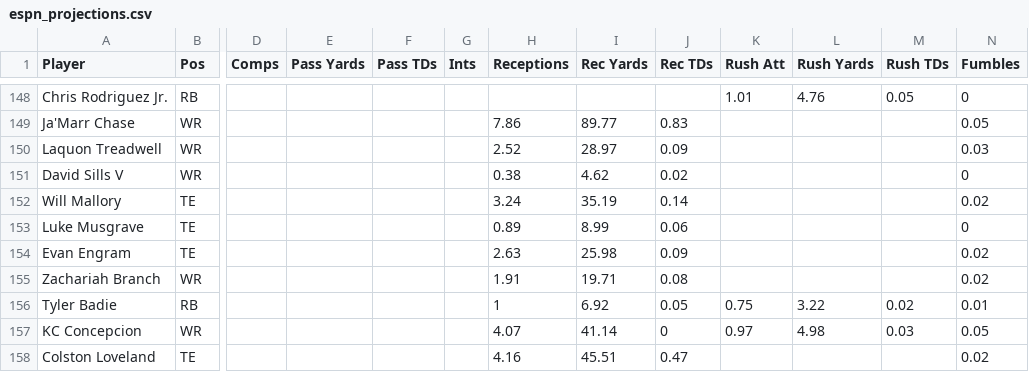
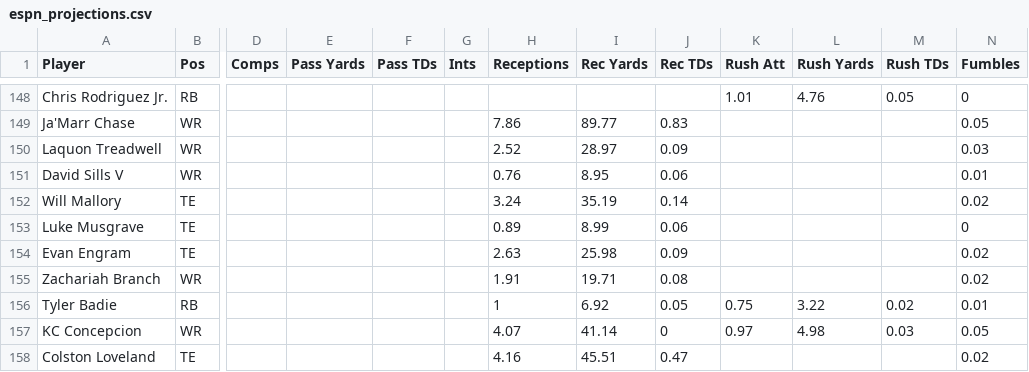
Before and after one commit to Louieza23/wwo_data, a CSV file: espn_projections.csv, drawn as a sheet; only a part is shown, gaps mark what is left out; the diff names each change by its address in the sheet, - before the commit and + after, or states it on an @@ line.

```diff
--- a/espn_projections.csv
+++ b/espn_projections.csv
-H151 (Receptions): 0.38
+H151 (Receptions): 0.76
-I151 (Rec Yards): 4.62
+I151 (Rec Yards): 8.95
-J151 (Rec TDs): 0.02
+J151 (Rec TDs): 0.06
-N151 (Fumbles): 0
+N151 (Fumbles): 0.01
```
